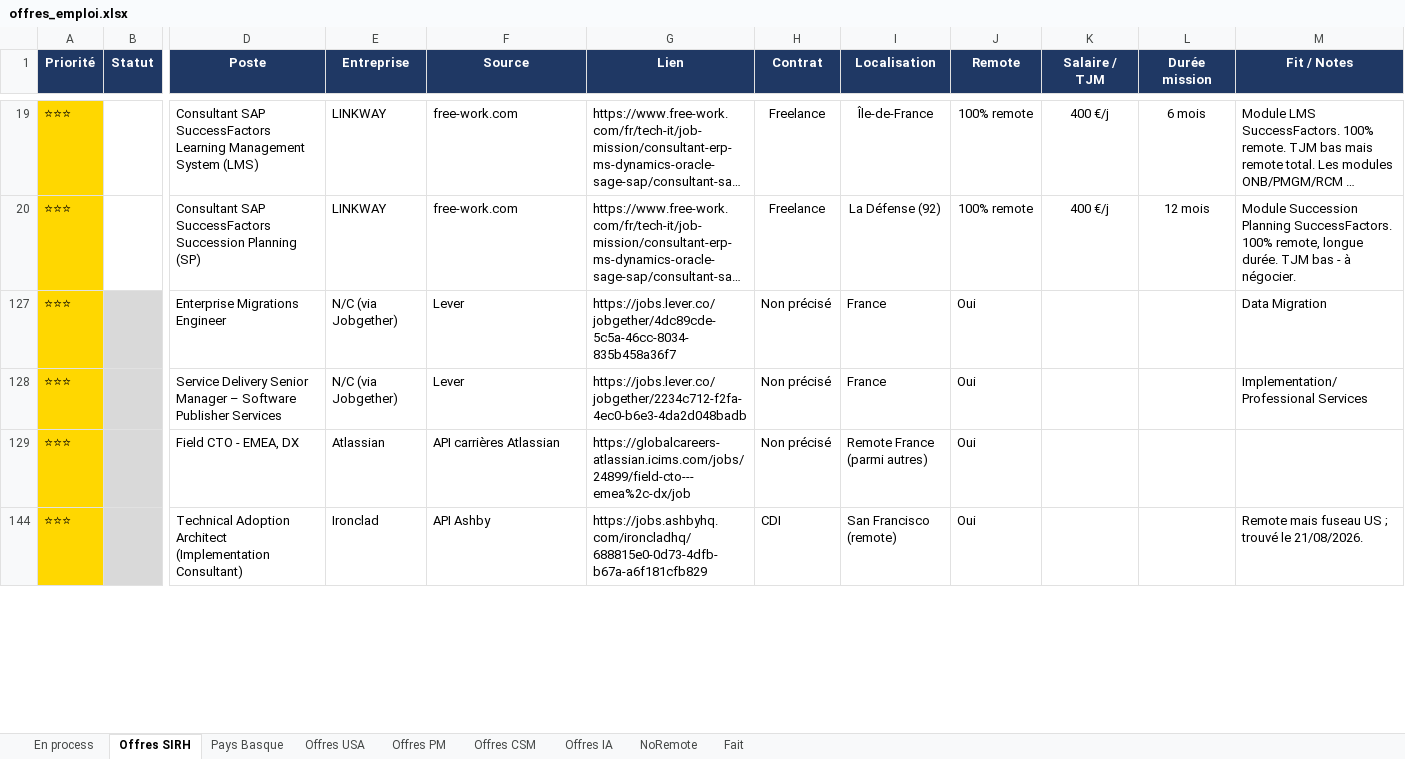
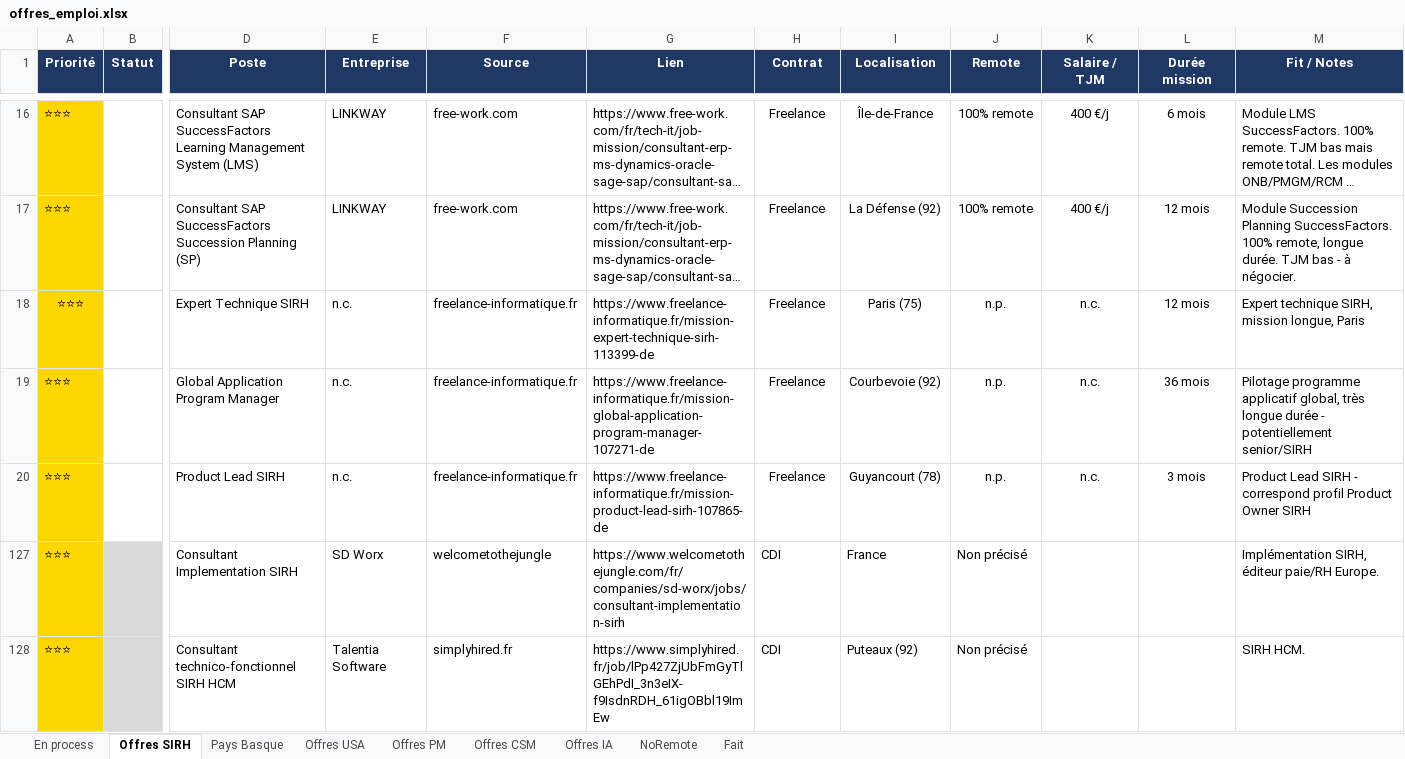
Before and after one commit to MisterZogs/recherche-taf, an Excel workbook: offres_emploi.xlsx, sheet Offres SIRH, drawn as a sheet; only a part is shown, gaps mark what is left out; long unchanged cells end in …; values as stored, in another font and other column widths than the file's, no borders; removed rows and columns are numbered as before the commit, all else as after; rows hold the shown columns only; the diff covers the shown part only; the diff names each change by its address in the sheet, - before the commit and + after, or states it on an @@ line.

```diff
--- a/offres_emploi.xlsx (sheet Offres SIRH)
+++ b/offres_emploi.xlsx (sheet Offres SIRH)
-row 127: ⭐⭐⭐ |  | Enterprise Migrations Engineer | N/C (via Jobgether) | Lever | https://jobs.lever.co/jobgether/4dc89cde-5c5a-46cc-8034-835b458a36f7 | Non précisé | France | Oui |  |  | Data Migration
@@ row 18 unhidden: ⭐⭐⭐ |  | Expert Technique SIRH | n.c. | freelance-informatique.fr | https://www.freelance-informatique.fr/mission-expert-technique-sirh-113399-de | Freelance | Paris (75) | n.p. | n.c. | 12 mois | Expert technique SIRH, mission longue, Paris @@
@@ row 19 unhidden: ⭐⭐⭐ |  | Global Application Program Manager | n.c. | freelance-informatique.fr | https://www.freelance-informatique.fr/mission-global-application-program-manager-107271-de | Freelance | Courbevoie (92) | n.p. | n.c. | 36 mois | Pilotage programme applicatif global, très longue durée - potentiellement senior/SIRH @@
@@ row 20 unhidden: ⭐⭐⭐ |  | Product Lead SIRH | n.c. | freelance-informatique.fr | https://www.freelance-informatique.fr/mission-product-lead-sirh-107865-de | Freelance | Guyancourt (78) | n.p. | n.c. | 3 mois | Product Lead SIRH - correspond profil Product Owner SIRH @@
-D127 (Poste): Service Delivery Senior Manager – Software Publisher Services
+D127 (Poste): Consultant Implementation SIRH
-E127 (Entreprise): N/C (via Jobgether)
+E127 (Entreprise): SD Worx
-F127 (Source): Lever
+F127 (Source): welcometothejungle
-G127 (Lien): https://jobs.lever.co/jobgether/2234c712-f2fa-4ec0-b6e3-4da2d048badb
+G127 (Lien): https://www.welcometothejungle.com/fr/companies/sd-worx/jobs/consultant-implementation-sirh
-H127 (Contrat): Non précisé
+H127 (Contrat): CDI
-J127 (Remote): Oui
+J127 (Remote): Non précisé
-M127 (Fit / Notes): Implementation/Professional Services
+M127 (Fit / Notes): Implémentation SIRH, éditeur paie/RH Europe.
-row 129: ⭐⭐⭐ |  | Field CTO - EMEA, DX | Atlassian | API carrières Atlassian | https://globalcareers-atlassian.icims.com/jobs/24899/field-cto---emea%2c-dx/job | Non précisé | Remote France (parmi autres) | Oui
-D128 (Poste): Technical Adoption Architect (Implementation Consultant)
+D128 (Poste): Consultant technico-fonctionnel SIRH HCM
-E128 (Entreprise): Ironclad
+E128 (Entreprise): Talentia Software
-F128 (Source): API Ashby
+F128 (Source): simplyhired.fr
-G128 (Lien): https://jobs.ashbyhq.com/ironcladhq/688815e0-0d73-4dfb-b67a-a6f181cfb829
+G128 (Lien): https://www.simplyhired.fr/job/lPp427ZjUbFmGyTlGEhPdI_3n3eIX-f9IsdnRDH_61igOBbl19ImEw
-I128 (Localisation): San Francisco (remote)
+I128 (Localisation): Puteaux (92)
-J128 (Remote): Oui
+J128 (Remote): Non précisé
-M128 (Fit / Notes): Remote mais fuseau US ; trouvé le 21/08/2026.
+M128 (Fit / Notes): SIRH HCM.
```
Also changed, not shown: 4 removed rows, 19 hidden or unhidden rows, 49 edited cells and cell formats elsewhere in this sheet, sheet Offres CSM, sheet Offres IA, sheet Fait, sheet NoRemote, sheet Offres PM, hidden cells.
